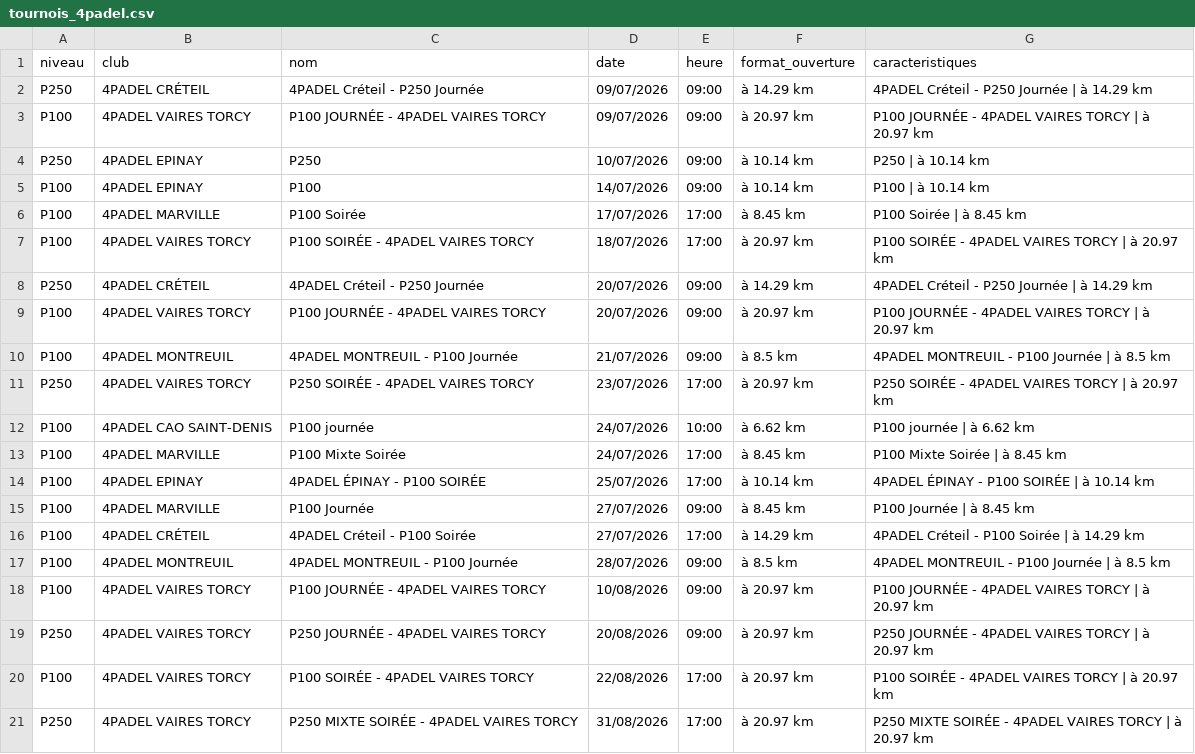
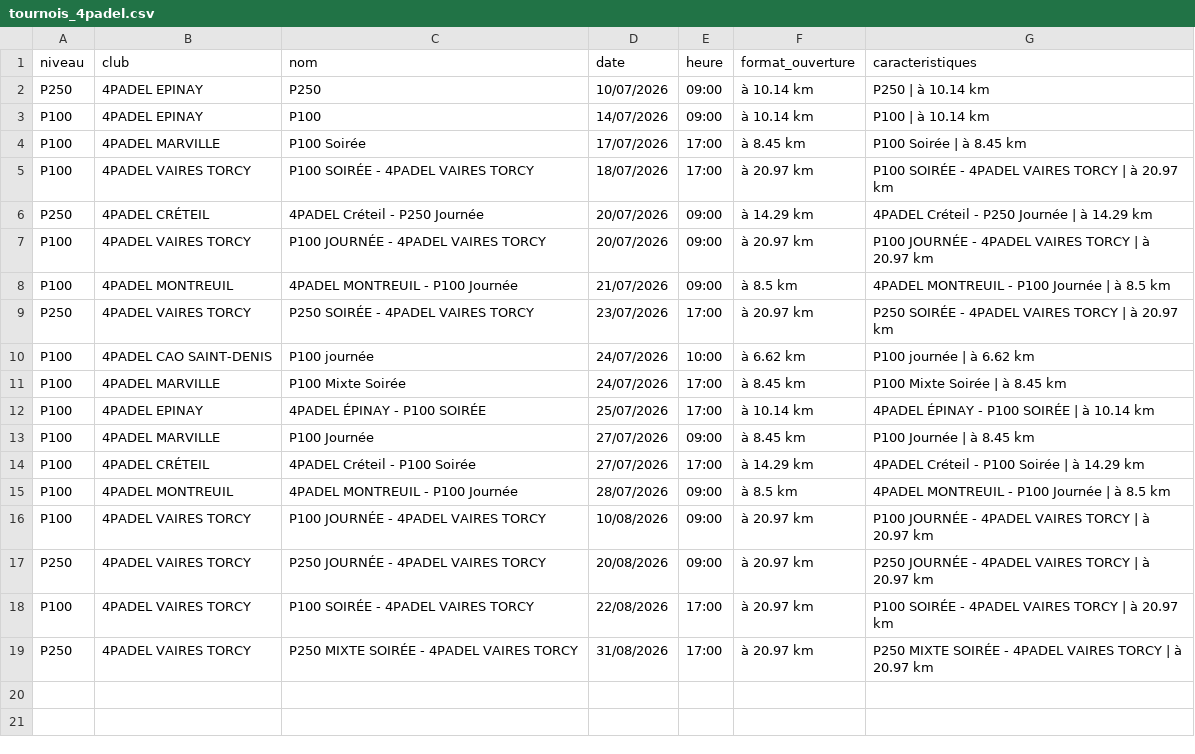
Before and after one commit to TheBigLouloup/Padel, a CSV file: tournois_4padel.csv, drawn as a sheet.

```diff
--- a/tournois_4padel.csv
+++ b/tournois_4padel.csv
@@ -1,4 +1,2 @@
 niveau,club,nom,date,heure,format_ouverture,caracteristiques
-P250,4PADEL CRÉTEIL,4PADEL Créteil - P250 Journée,09/07/2026,09:00,à 14.29 km,4PADEL Créteil - P250 Journée | à 14.29 km
-P100,4PADEL VAIRES TORCY,P100 JOURNÉE - 4PADEL VAIRES TORCY,09/07/2026,09:00,à 20.97 km,P100 JOURNÉE - 4PADEL VAIRES TORCY | à 20.97 km
 P250,4PADEL EPINAY,P250,10/07/2026,09:00,à 10.14 km,P250 | à 10.14 km
```
